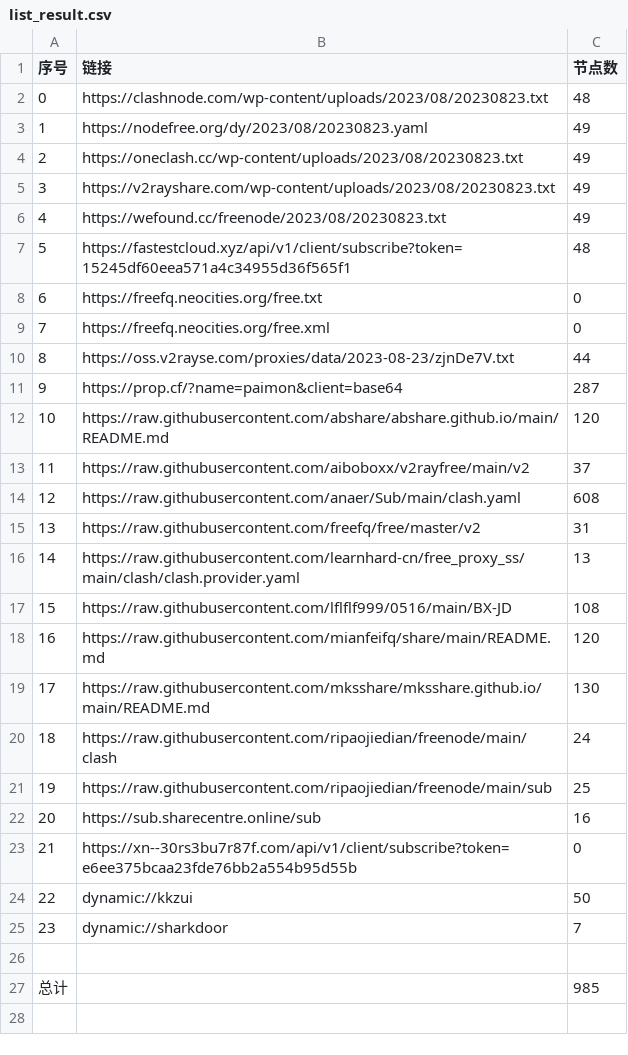
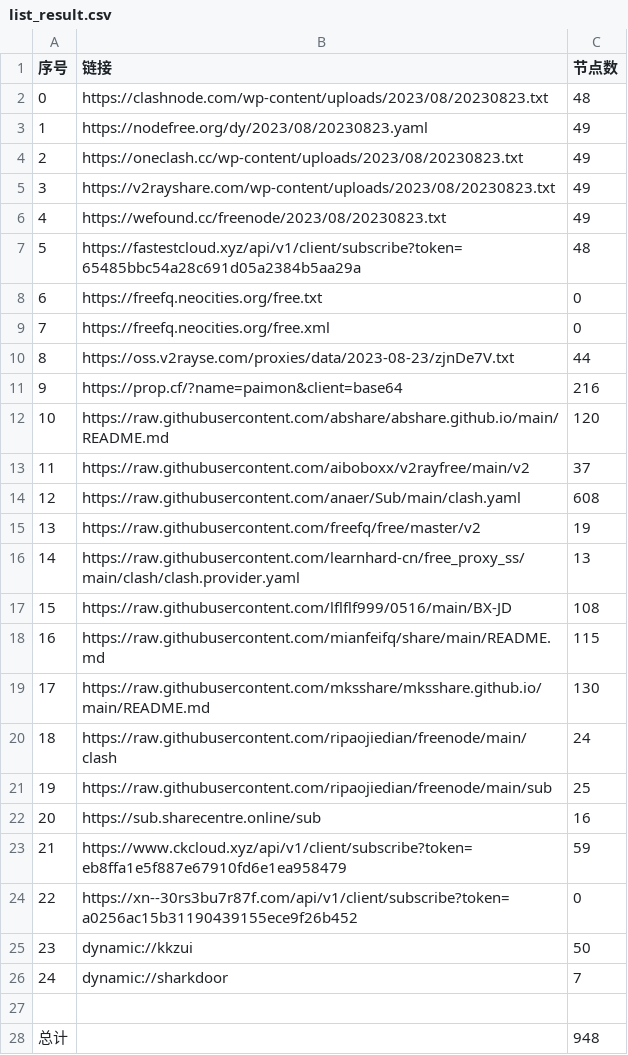
Before and after one commit to chxxyz2004/NoMoreWalls, a CSV file: list_result.csv, drawn as a sheet; addresses are those after the commit; the diff names each change by its address in the sheet, - before the commit and + after, or states it on an @@ line.

```diff
--- a/list_result.csv
+++ b/list_result.csv
-B7 (链接): https://fastestcloud.xyz/api/v1/client/subscribe?token=15245df60eea571a4c34955d36f565f1
+B7 (链接): https://fastestcloud.xyz/api/v1/client/subscribe?token=65485bbc54a28c691d05a2384b5aa29a
-C11 (节点数): 287
+C11 (节点数): 216
-C15 (节点数): 31
+C15 (节点数): 19
-C18 (节点数): 120
+C18 (节点数): 115
+row 23: 21 | https://www.ckcloud.xyz/api/v1/client/subscribe?token=eb8ffa1e5f887e67910fd6e1ea958479 | 59
@@ column A (序号) renumbered between rows 24 and 26 @@
-B24 (链接): https://xn--30rs3bu7r87f.com/api/v1/client/subscribe?token=e6ee375bcaa23fde76bb2a554b95d55b
+B24 (链接): https://xn--30rs3bu7r87f.com/api/v1/client/subscribe?token=a0256ac15b31190439155ece9f26b452
-C28 (节点数): 985
+C28 (节点数): 948
```
Also changed, not shown: 5 other files.
